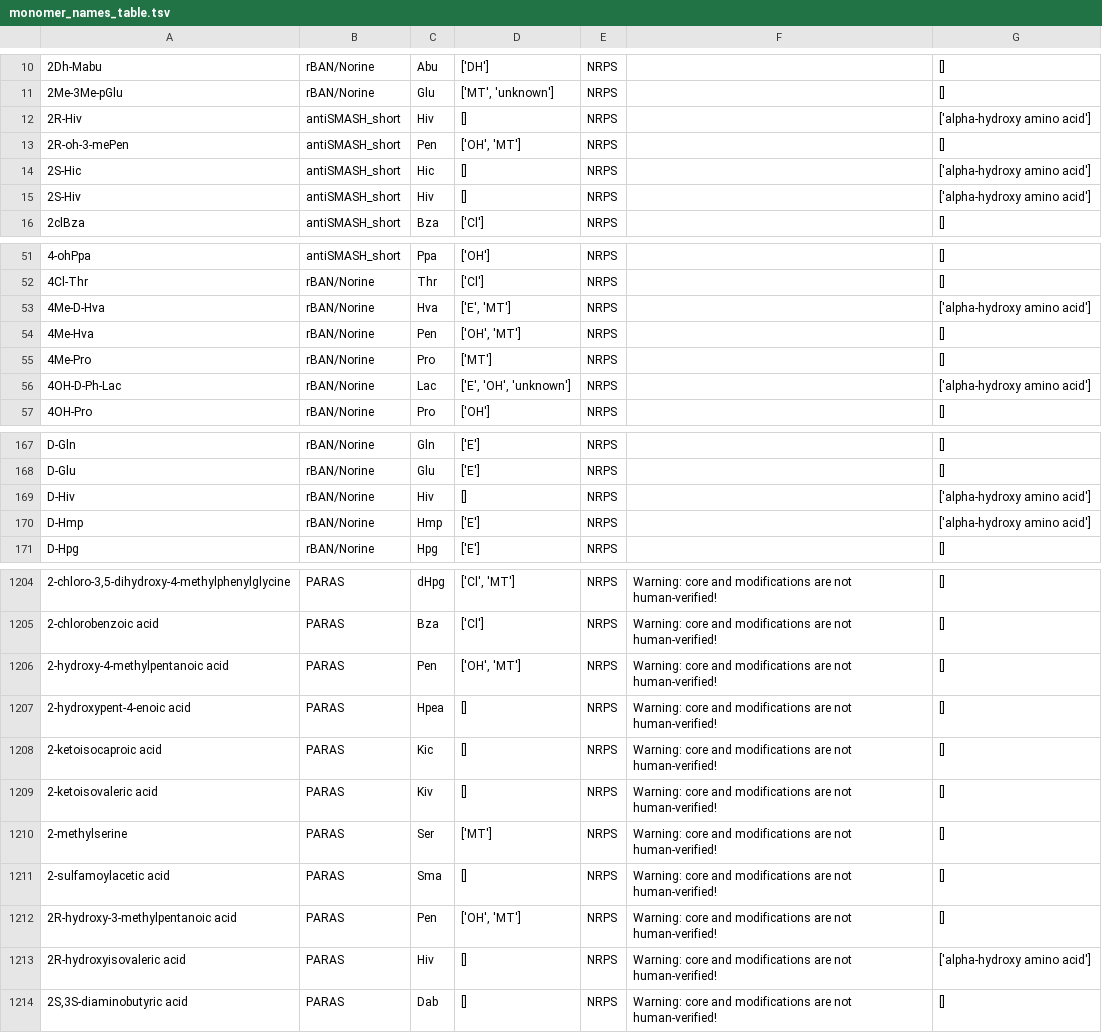
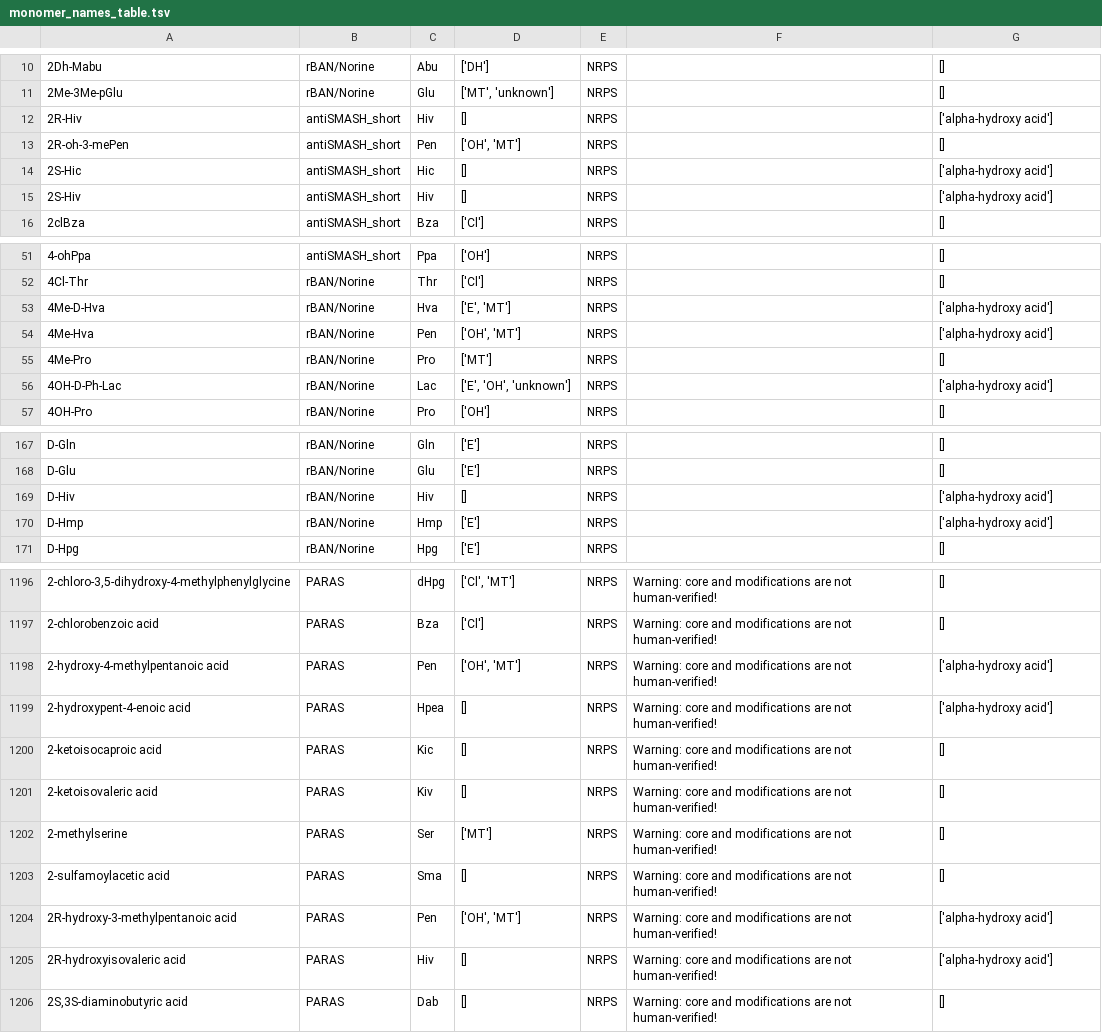
Before and after one commit to gurevichlab/nerpa, a TSV file: data/nerpa_internal/monomer_names_table.tsv, drawn as a sheet; only a part is shown, gaps mark what is left out; addresses are those after the commit; the diff covers the shown part only; the diff names each change by its address in the sheet, - before the commit and + after, or states it on an @@ line.

Commit message:
1. Updated supported core residues documentation -- now the code is moved to an external script. 2. Updated alpha hydroxy acid tags and put the code assigning them into a script.

```diff
--- a/data/nerpa_internal/monomer_names_table.tsv
+++ b/data/nerpa_internal/monomer_names_table.tsv
-G12: ['alpha-hydroxy amino acid']
+G12: ['alpha-hydroxy acid']
-G14:G15: ['alpha-hydroxy amino acid']
+G14:G15: ['alpha-hydroxy acid']
-G53: ['alpha-hydroxy amino acid']
+G53: ['alpha-hydroxy acid']
-G54: []
+G54: ['alpha-hydroxy acid']
-G56: ['alpha-hydroxy amino acid']
+G56: ['alpha-hydroxy acid']
-G169:G170: ['alpha-hydroxy amino acid']
+G169:G170: ['alpha-hydroxy acid']
-G1198:G1199: []
+G1198:G1199: ['alpha-hydroxy acid']
-G1204: []
+G1204: ['alpha-hydroxy acid']
-G1205: ['alpha-hydroxy amino acid']
+G1205: ['alpha-hydroxy acid']
```
Also changed, not shown: 8 removed rows and 25 edited cells elsewhere in this file, 5 other files.
